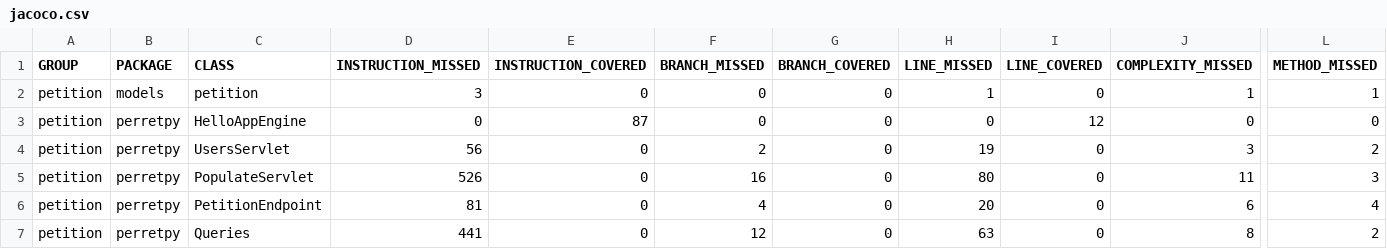
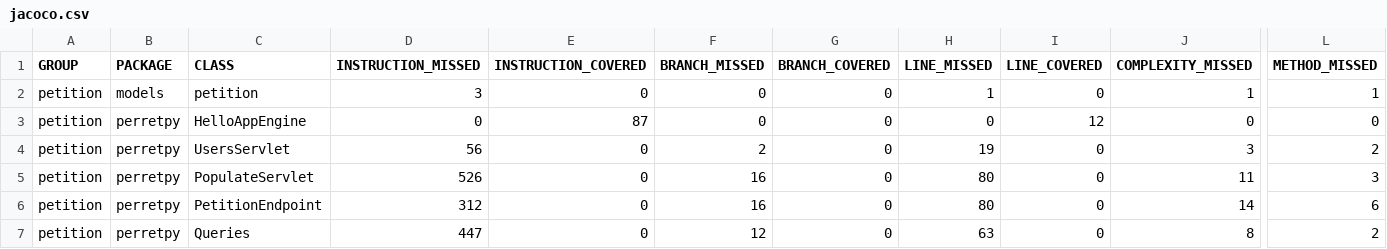
Before and after one commit to PERRETPY/petition_back, a CSV file: target/site/jacoco/jacoco.csv, drawn as a sheet; only a part is shown, gaps mark what is left out; the diff names each change by its address in the sheet, - before the commit and + after, or states it on an @@ line.

```diff
--- a/target/site/jacoco/jacoco.csv
+++ b/target/site/jacoco/jacoco.csv
-D6 (INSTRUCTION_MISSED): 81
+D6 (INSTRUCTION_MISSED): 312
-F6 (BRANCH_MISSED): 4
+F6 (BRANCH_MISSED): 16
-H6 (LINE_MISSED): 20
+H6 (LINE_MISSED): 80
-J6 (COMPLEXITY_MISSED): 6
+J6 (COMPLEXITY_MISSED): 14
-L6 (METHOD_MISSED): 4
+L6 (METHOD_MISSED): 6
-D7 (INSTRUCTION_MISSED): 441
+D7 (INSTRUCTION_MISSED): 447
```
Also changed, not shown: 19 other files.
